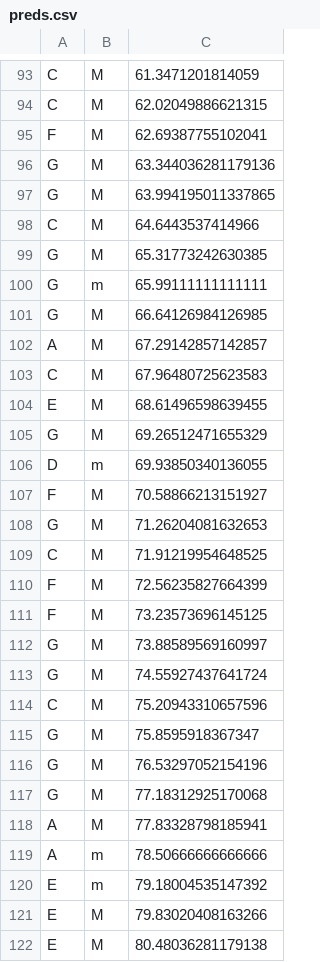
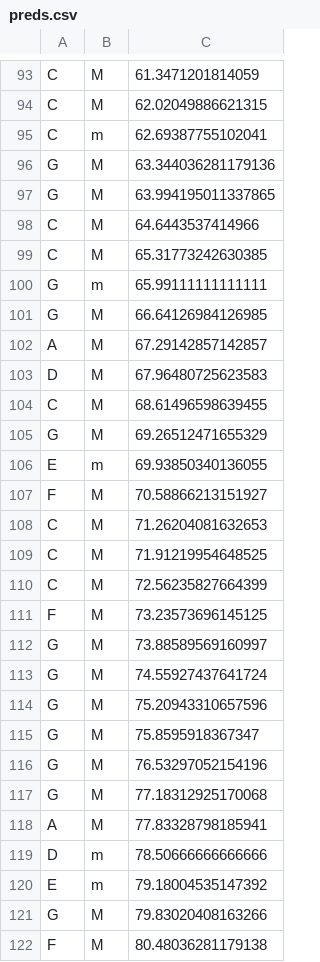
Before and after one commit to JmePRE/disChord, a CSV file: stuff/preds.csv, drawn as a sheet; only a part is shown, gaps mark what is left out; the diff covers the shown part only.

```diff
--- a/stuff/preds.csv
+++ b/stuff/preds.csv
@@ -94,3 +94,3 @@ C,M,61.3471201814059
 C,M,62.02049886621315
-F,M,62.69387755102041
+C,m,62.69387755102041
 G,M,63.344036281179136
@@ -98,3 +98,3 @@ G,M,63.994195011337865
 C,M,64.6443537414966
-G,M,65.31773242630385
+C,M,65.31773242630385
 G,m,65.99111111111111
@@ -102,10 +102,10 @@ G,M,66.64126984126985
 A,M,67.29142857142857
-C,M,67.96480725623583
-E,M,68.61496598639455
+D,M,67.96480725623583
+C,M,68.61496598639455
 G,M,69.26512471655329
-D,m,69.93850340136055
+E,m,69.93850340136055
 F,M,70.58866213151927
-G,M,71.26204081632653
+C,M,71.26204081632653
 C,M,71.91219954648525
-F,M,72.56235827664399
+C,M,72.56235827664399
 F,M,73.23573696145125
@@ -113,3 +113,3 @@ G,M,73.88589569160997
 G,M,74.55927437641724
-C,M,75.20943310657596
+G,M,75.20943310657596
 G,M,75.8595918367347
@@ -118,5 +118,5 @@ G,M,77.18312925170068
 A,M,77.83328798185941
-A,m,78.50666666666666
+D,m,78.50666666666666
 E,m,79.18004535147392
-E,M,79.83020408163266
-E,M,80.48036281179138
+G,M,79.83020408163266
+F,M,80.48036281179138
```
Also changed, not shown: 94 edited cells elsewhere in this file, 4 other files.
